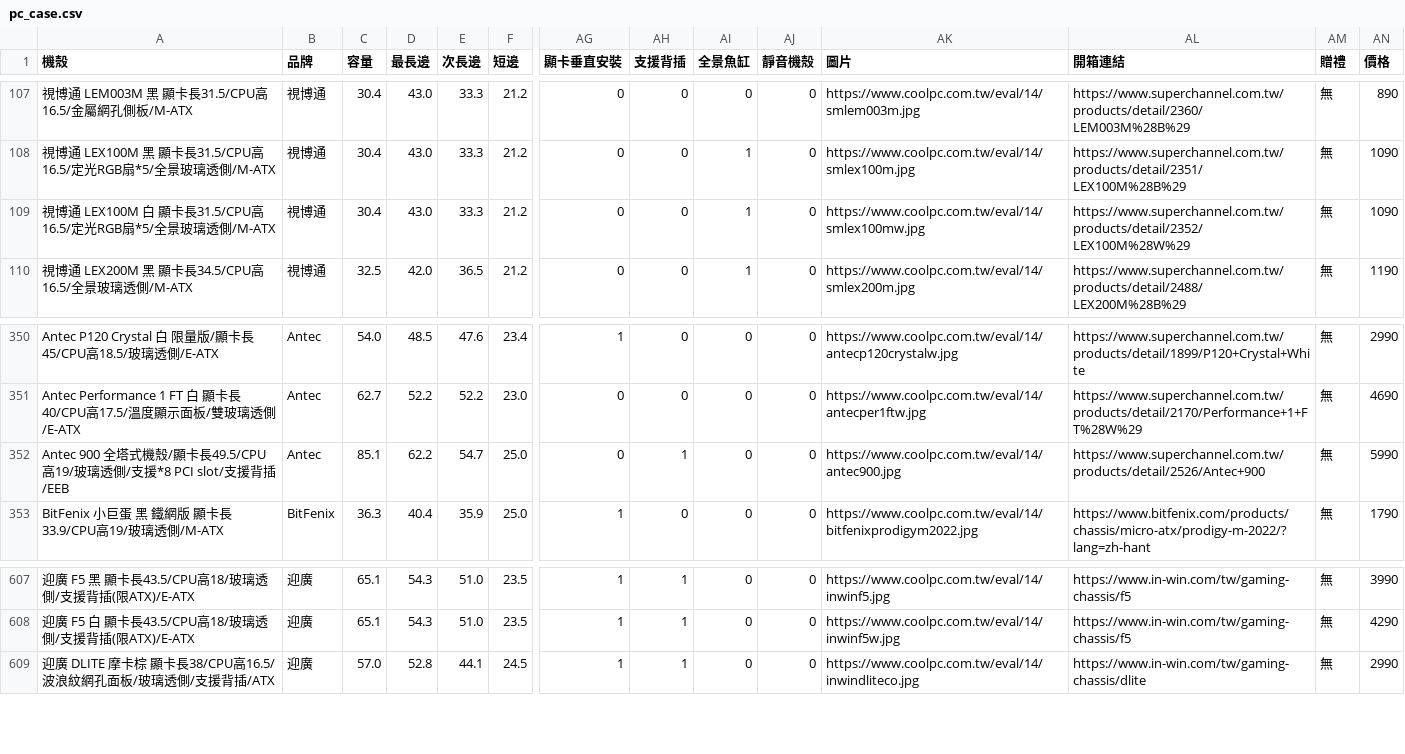
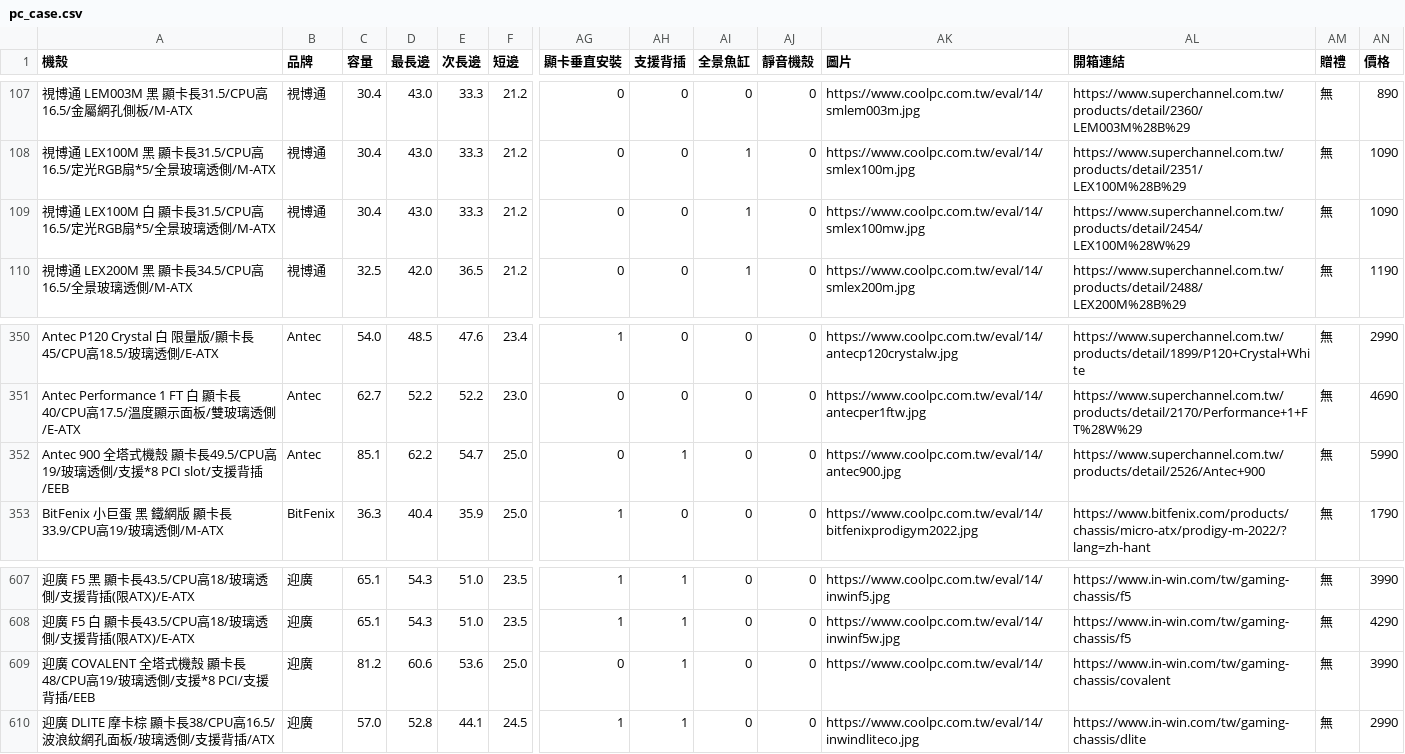
Before and after one commit to douobb/pc_case_data, a CSV file: pc_case.csv, drawn as a sheet; only a part is shown, gaps mark what is left out; rows hold the shown columns only; the diff names each change by its address in the sheet, - before the commit and + after, or states it on an @@ line.

```diff
--- a/pc_case.csv
+++ b/pc_case.csv
-AL109 (開箱連結): https://www.superchannel.com.tw/products/detail/2352/LEX100M%28W%29
+AL109 (開箱連結): https://www.superchannel.com.tw/products/detail/2454/LEX100M%28W%29
-A352 (機殼): …塔式機殼/顯卡長49.5/CPU…
+A352 (機殼): …塔式機殼 顯卡長49.5/CPU…
+row 609: 迎廣 COVALENT 全塔式機殼 顯卡長48/CPU高19/玻璃透側/支援*8 PCI/支援背插/EEB | 迎廣 | 81.2 | 60.6 | 53.6 | 25.0 | 0 | 1 | 0 | 0 | https://www.coolpc.com.tw/eval/14/ | https://www.in-win.com/tw/gaming-chassis/covalent | 無 | 3990
```
Also changed, not shown: 1 other file.
